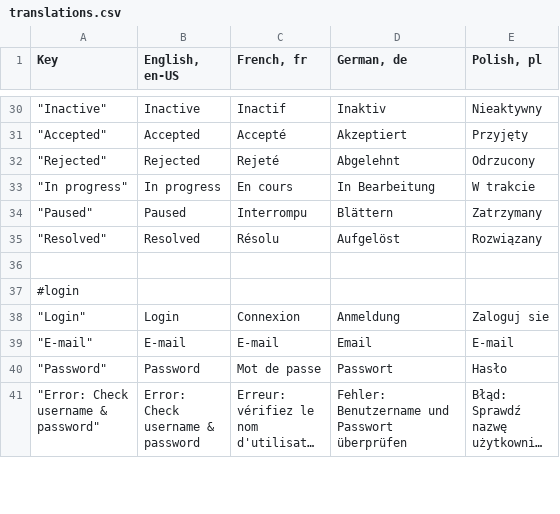
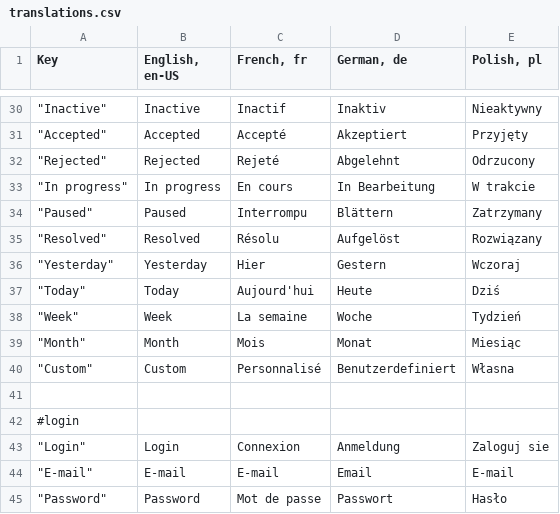
Before and after one commit to mgurg/quasar, a CSV file: translations.csv, drawn as a sheet; only a part is shown, gaps mark what is left out; the shorter side is filled out with more unchanged rows; long unchanged cells end in …; the diff names each change by its address in the sheet, - before the commit and + after, or states it on an @@ line.

```diff
--- a/translations.csv
+++ b/translations.csv
+row 36: "Yesterday" | Yesterday | Hier | Gestern | Wczoraj
+row 37: "Today" | Today | Aujourd'hui | Heute | Dziś
+row 38: "Week" | Week | La semaine | Woche | Tydzień
+row 39: "Month" | Month | Mois | Monat | Miesiąc
+row 40: "Custom" | Custom | Personnalisé | Benutzerdefiniert | Własna
```
Also changed, not shown: 6 other files.
